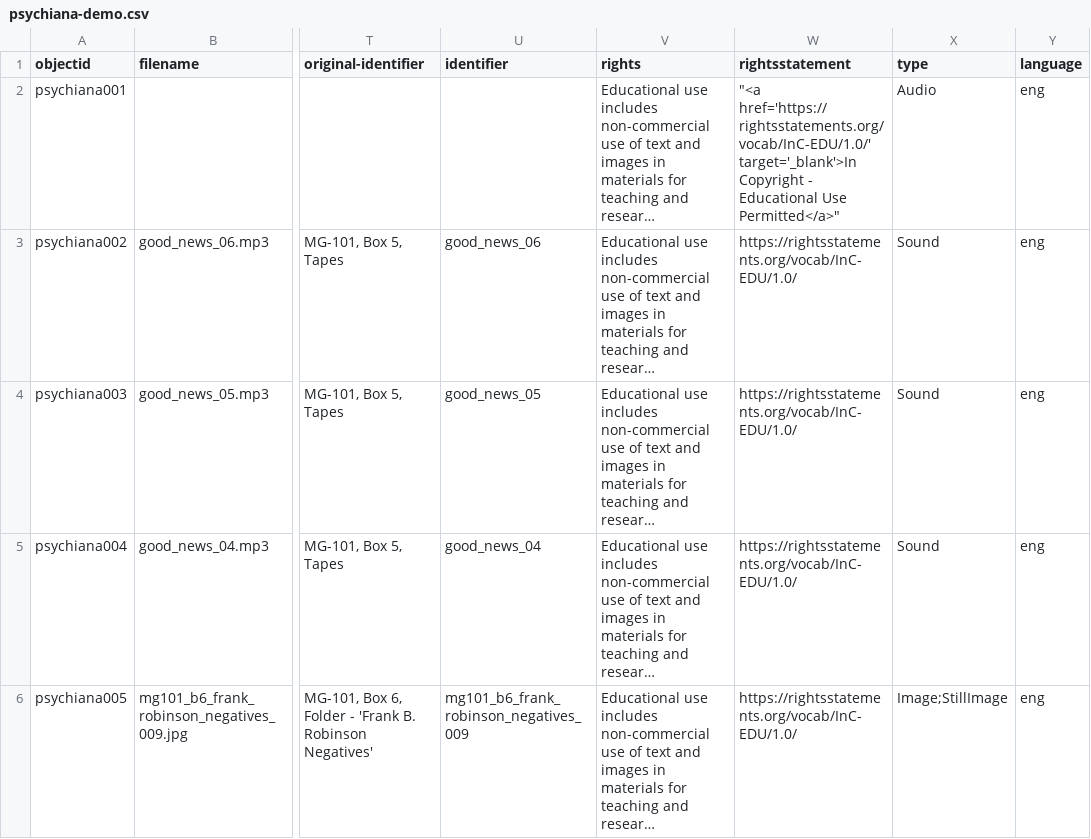
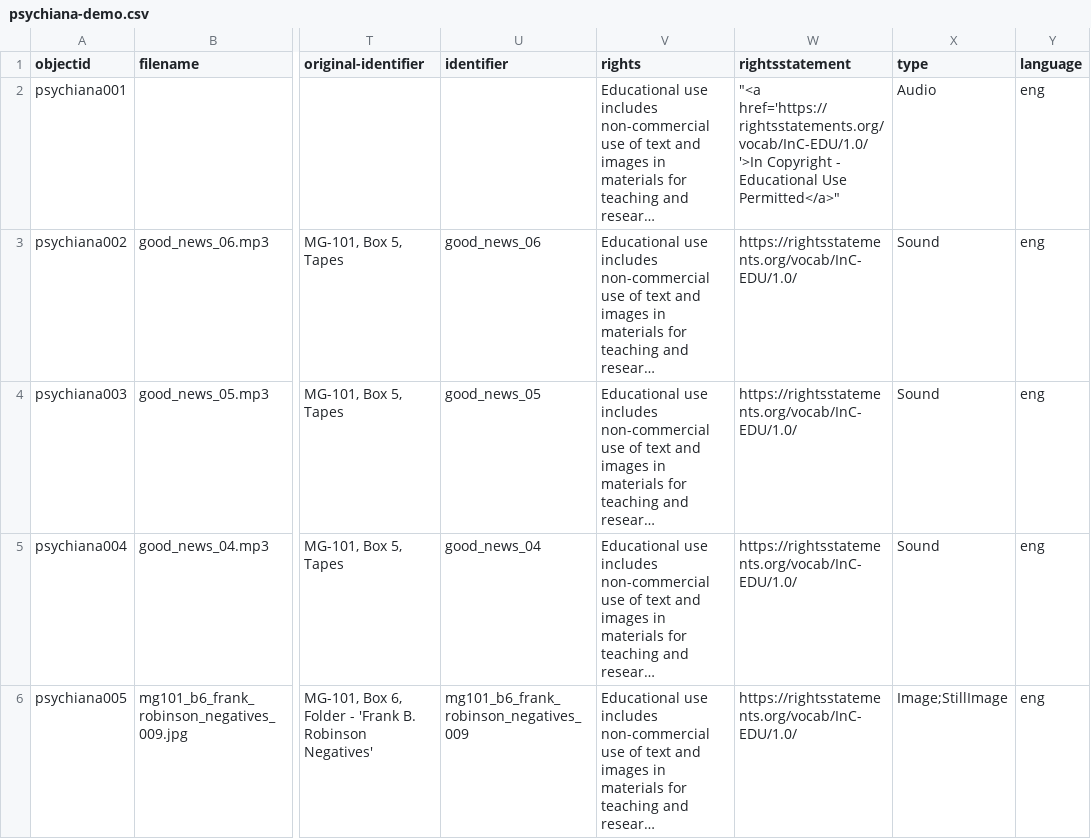
Before and after one commit to juliastone0729/psychiana-demo, a CSV file: _data/psychiana-demo.csv, drawn as a sheet; only a part is shown, gaps mark what is left out; long unchanged cells end in …; the diff names each change by its address in the sheet, - before the commit and + after, or states it on an @@ line.

Commit message:
Remove target=blank from copyright field

```diff
--- a/_data/psychiana-demo.csv
+++ b/_data/psychiana-demo.csv
-W2 (rightsstatement): "<a href='https://rightsstatements.org/vocab/InC-EDU/1.0/' target='_blank'>In Copyright -…
+W2 (rightsstatement): "<a href='https://rightsstatements.org/vocab/InC-EDU/1.0/'>In Copyright -…
```
